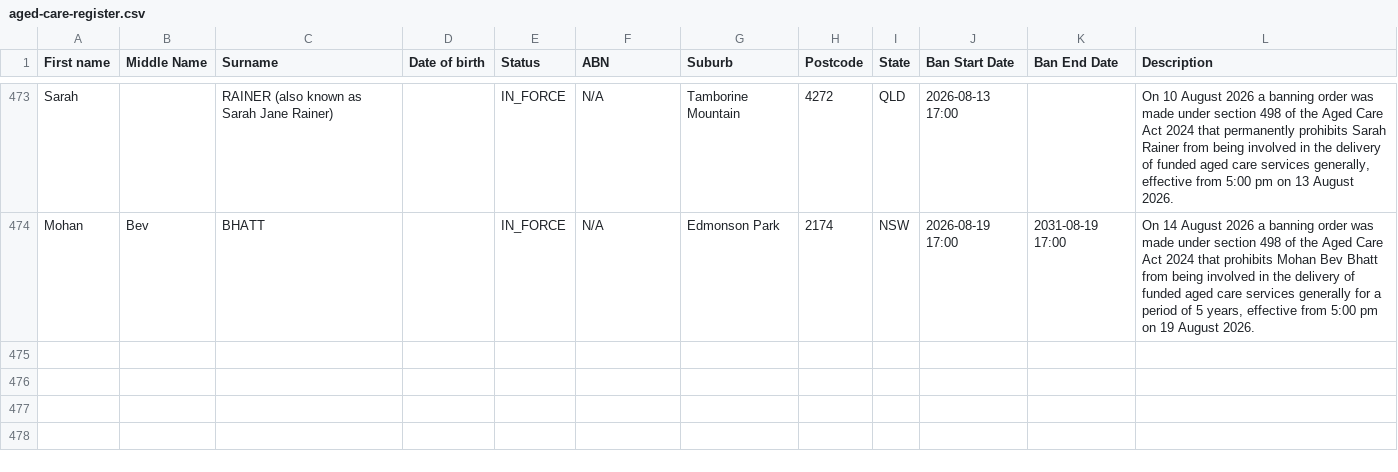
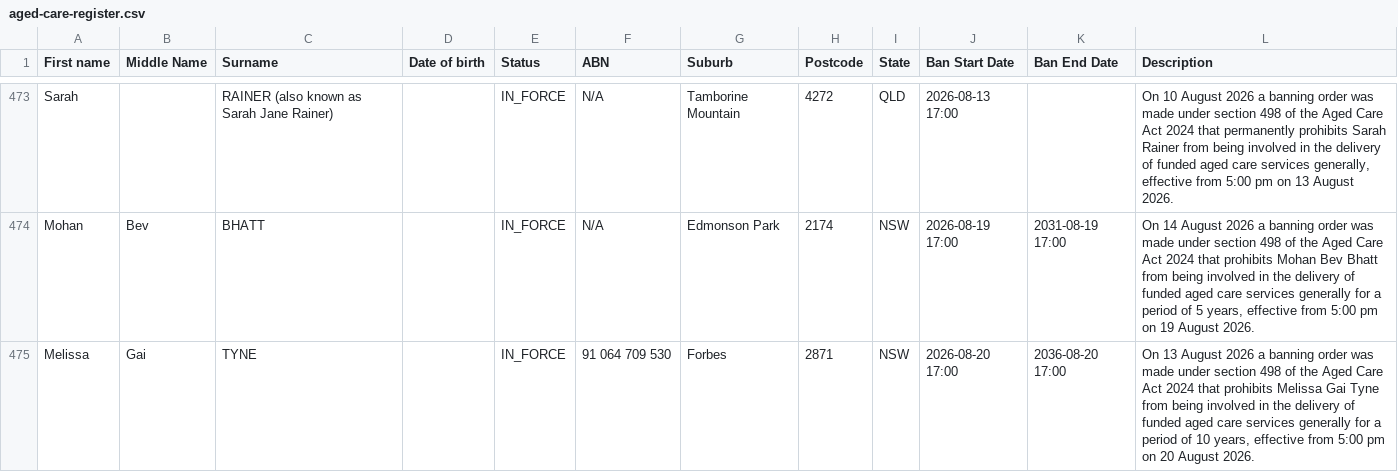
Before and after one commit to dovida-stuff/bancheck, a CSV file: aged-care-register.csv, drawn as a sheet; only a part is shown, gaps mark what is left out.

```diff
--- a/aged-care-register.csv
+++ b/aged-care-register.csv
@@ -475 +475,2 @@ Sarah,,RAINER (also known as Sarah Jane Rainer),,IN_FORCE,N/A,Tamborine Mountain
 Mohan,Bev,BHATT,,IN_FORCE,N/A,Edmonson Park,2174,NSW, 2026-08-19 17:00, 2031-08-19 17:00,"On 14 August 2026 a banning order was made under section 498 of the Aged Care Act 2024 that prohibits Mohan Bev Bhatt from being involved in the delivery of funded aged care services generally for a period of 5 years, effective from 5:00 pm on 19 August 2026."
+Melissa,Gai,TYNE,,IN_FORCE,91 064 709 530,Forbes,2871,NSW, 2026-08-20 17:00, 2036-08-20 17:00,"On 13 August 2026 a banning order was made under section 498 of the Aged Care Act 2024 that prohibits Melissa Gai Tyne from being involved in the delivery of funded aged care services generally for a period of 10 years, effective from 5:00 pm on 20 August 2026."
```
